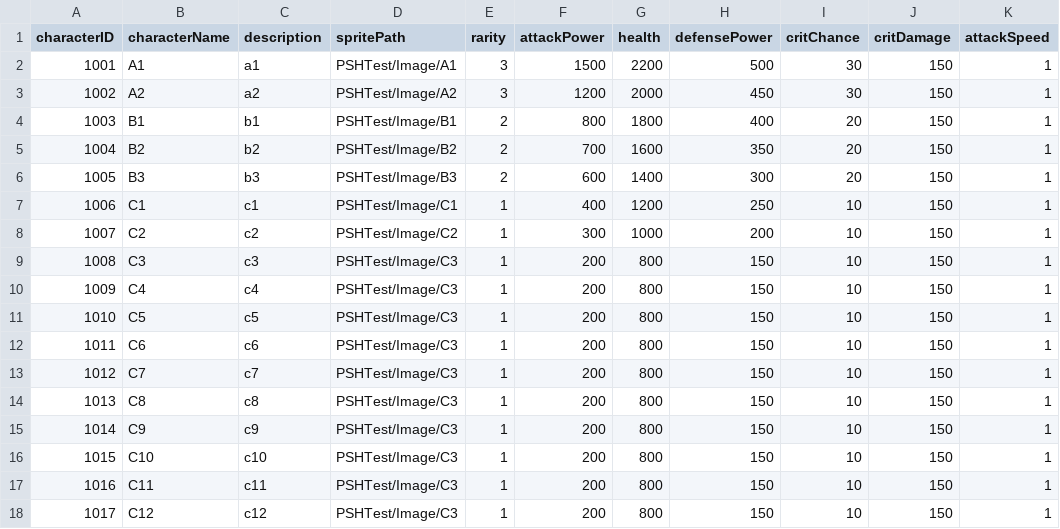
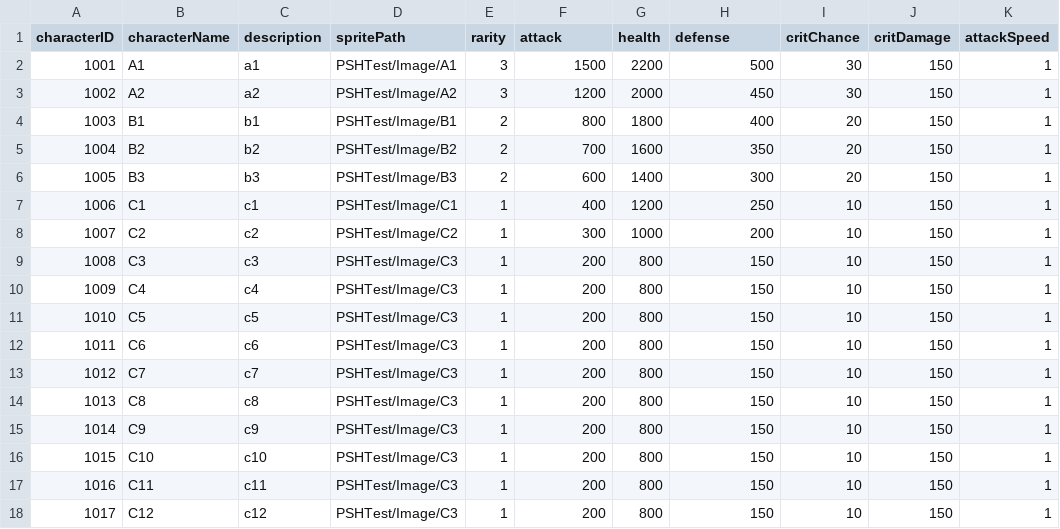
Before and after one commit to LingteaLuv/Enterprise, a CSV file: Assets/Editor/CSVData/CharacterData.csv, drawn as a sheet; only a part is shown; the diff names each change by its address in the sheet, - before the commit and + after, or states it on an @@ line.

```diff
--- a/Assets/Editor/CSVData/CharacterData.csv
+++ b/Assets/Editor/CSVData/CharacterData.csv
-F1: attackPower
+F1: attack
-H1: defensePower
+H1: defense
```
Also changed, not shown: 6 other files.
